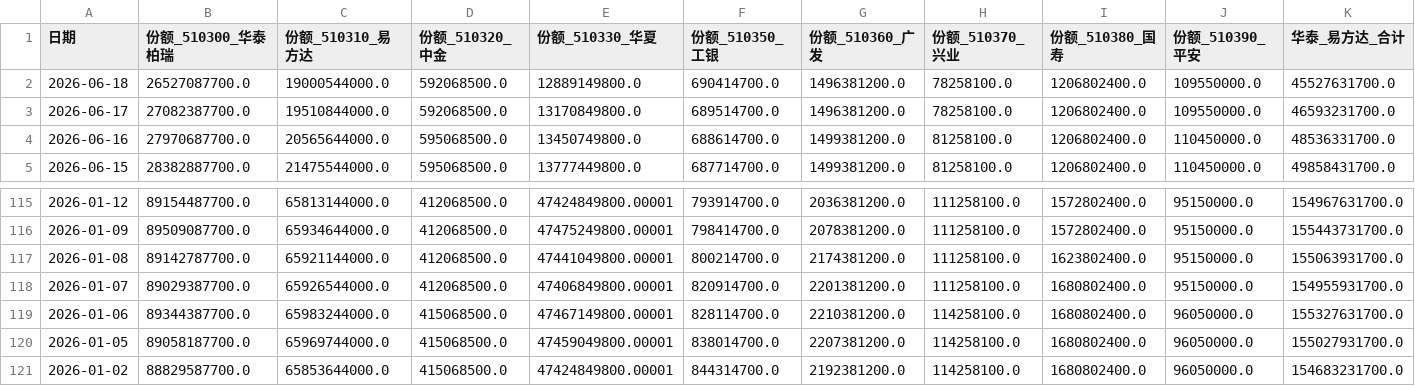
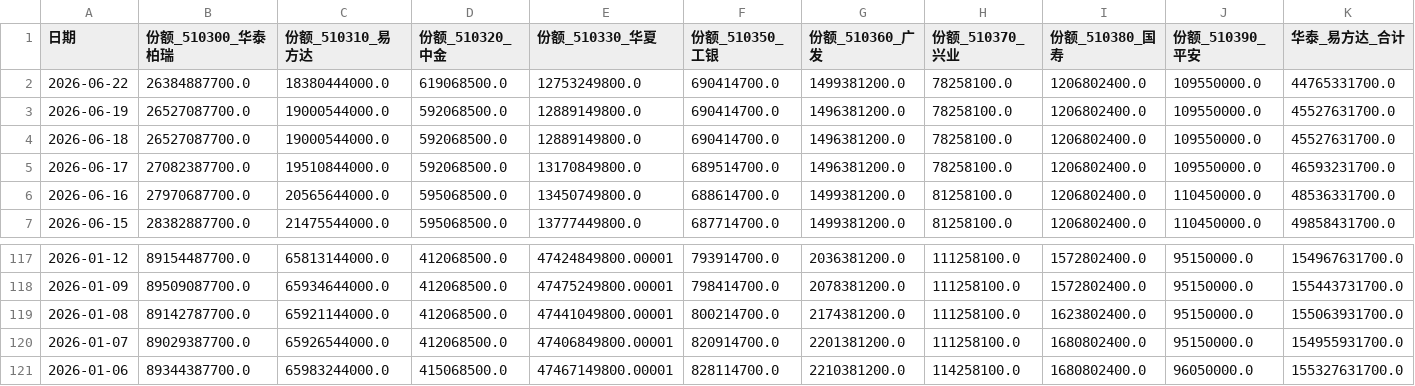
Before and after one commit to C00l70/etf-Hamburger, a CSV file: etf_300_scale_data.csv, drawn as a sheet; only a part is shown, gaps mark what is left out; removed rows and columns are numbered as before the commit, all else as after; rows hold the shown columns only; the diff names each change by its address in the sheet, - before the commit and + after, or states it on an @@ line.

```diff
--- a/etf_300_scale_data.csv
+++ b/etf_300_scale_data.csv
+row 2: 2026-06-22 | 26384887700.0 | 18380444000.0 | 619068500.0 | 12753249800.0 | 690414700.0 | 1499381200.0 | 78258100.0 | 1206802400.0 | 109550000.0 | 44765331700.0
+row 3: 2026-06-19 | 26527087700.0 | 19000544000.0 | 592068500.0 | 12889149800.0 | 690414700.0 | 1496381200.0 | 78258100.0 | 1206802400.0 | 109550000.0 | 45527631700.0
-row 120: 2026-01-05 | 89058187700.0 | 65969744000.0 | 415068500.0 | 47459049800.00001 | 838014700.0 | 2207381200.0 | 114258100.0 | 1680802400.0 | 96050000.0 | 155027931700.0
-row 121: 2026-01-02 | 88829587700.0 | 65853644000.0 | 415068500.0 | 47424849800.00001 | 844314700.0 | 2192381200.0 | 114258100.0 | 1680802400.0 | 96050000.0 | 154683231700.0
```
Also changed, not shown: hs300_index_120d.csv, 1 other file.
